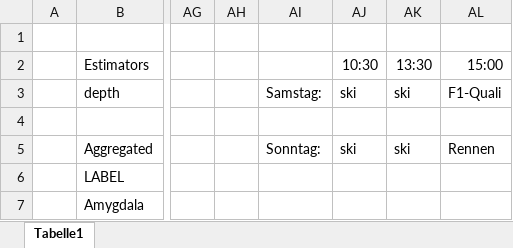
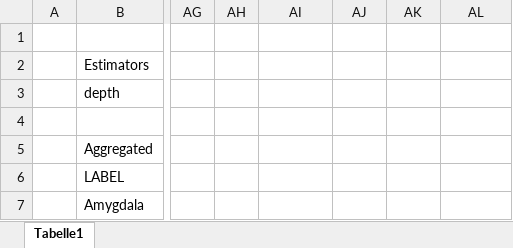
Before and after one commit to jonfliri/MIALab_project, an Excel workbook: 00_Project/Hyperparameters.xlsx, sheet Tabelle1, drawn as a sheet; only a part is shown, gaps mark what is left out; values as stored, in another font and other column widths than the file's, no borders; conditional formats not drawn; the diff names each change by its address in the sheet, - before the commit and + after, or states it on an @@ line.

```diff
--- a/00_Project/Hyperparameters.xlsx (sheet Tabelle1)
+++ b/00_Project/Hyperparameters.xlsx (sheet Tabelle1)
-AJ2: 10:30
+AJ2: (empty)
-AK2: 13:30
+AK2: (empty)
-AL2: 15:00
+AL2: (empty)
-AI3: Samstag:
+AI3: (empty)
-AJ3: ski
+AJ3: (empty)
-AK3: ski
+AK3: (empty)
-AL3: F1-Quali
+AL3: (empty)
-AI5: Sonntag:
+AI5: (empty)
-AJ5: ski
+AJ5: (empty)
-AK5: ski
+AK5: (empty)
-AL5: Rennen
+AL5: (empty)
```
Also changed, not shown: 9 other files.
